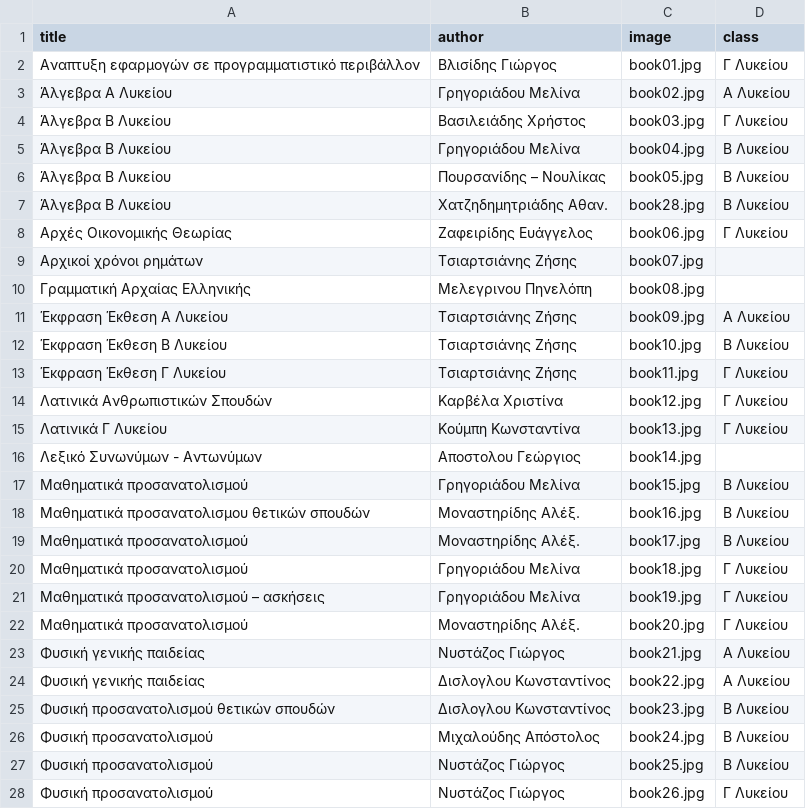
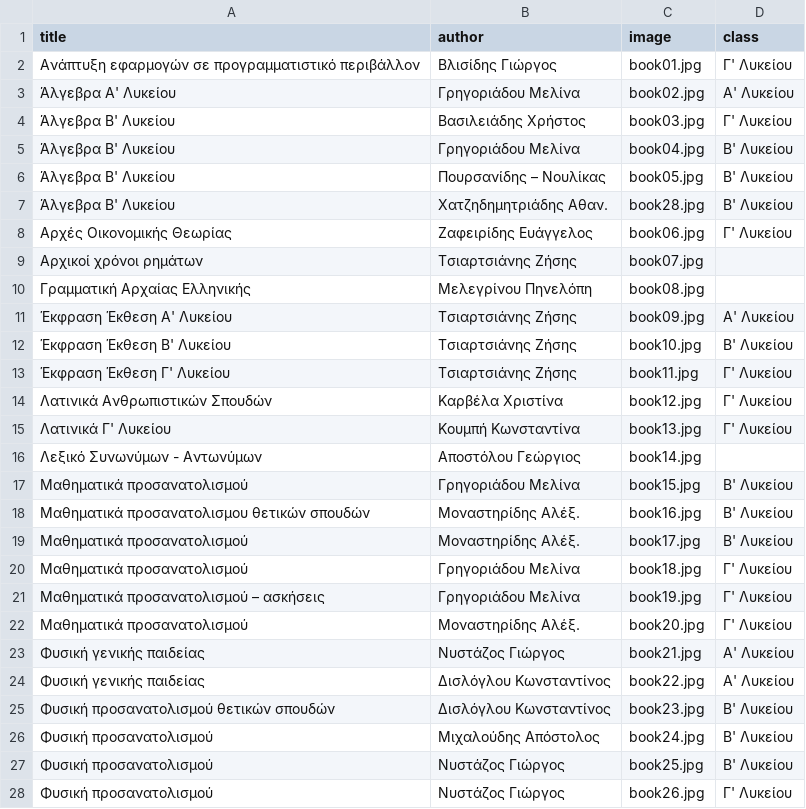
Before and after one commit to dimitrisdervas/systima, a CSV file: _data/content/publications.csv, drawn as a sheet; only a part is shown; the diff covers the shown part only.

Commit message:
fixed typos in puclications

```diff
--- a/_data/content/publications.csv
+++ b/_data/content/publications.csv
@@ -1,28 +1,28 @@
 title,author,image,class
-Αναπτυξη εφαρμογών σε προγραμματιστικό περιβάλλον,Βλισίδης Γιώργος,book01.jpg,Γ Λυκείου
-Άλγεβρα Α  Λυκείου,Γρηγοριάδου Μελίνα,book02.jpg,Α Λυκείου
-Άλγεβρα Β  Λυκείου,Βασιλειάδης Χρήστος,book03.jpg,Γ Λυκείου
-Άλγεβρα Β  Λυκείου,Γρηγοριάδου Μελίνα,book04.jpg,Β Λυκείου
-Άλγεβρα Β  Λυκείου,Πουρσανίδης – Νουλίκας,book05.jpg,Β Λυκείου
-Άλγεβρα Β  Λυκείου,Χατζηδημητριάδης Αθαν.,book28.jpg,B Λυκείου
-Αρχές Οικονομικής Θεωρίας,Ζαφειρίδης Ευάγγελος,book06.jpg,Γ Λυκείου
+Ανάπτυξη εφαρμογών σε προγραμματιστικό περιβάλλον,Βλισίδης Γιώργος,book01.jpg,Γ' Λυκείου
+Άλγεβρα Α' Λυκείου,Γρηγοριάδου Μελίνα,book02.jpg,Α' Λυκείου
+Άλγεβρα Β' Λυκείου,Βασιλειάδης Χρήστος,book03.jpg,Γ' Λυκείου
+Άλγεβρα Β' Λυκείου,Γρηγοριάδου Μελίνα,book04.jpg,Β' Λυκείου
+Άλγεβρα Β' Λυκείου,Πουρσανίδης – Νουλίκας,book05.jpg,Β' Λυκείου
+Άλγεβρα Β' Λυκείου,Χατζηδημητριάδης Αθαν.,book28.jpg,B' Λυκείου
+Αρχές Οικονομικής Θεωρίας,Ζαφειρίδης Ευάγγελος,book06.jpg,Γ' Λυκείου
 Αρχικοί χρόνοι ρημάτων,Τσιαρτσιάνης Ζήσης,book07.jpg,
-Γραμματική Αρχαίας Ελληνικής,Μελεγρινου Πηνελόπη,book08.jpg,
-Έκφραση Έκθεση Α Λυκείου,Τσιαρτσιάνης Ζήσης,book09.jpg,Α Λυκείου
-Έκφραση Έκθεση Β Λυκείου,Τσιαρτσιάνης Ζήσης,book10.jpg,Β Λυκείου
-Έκφραση Έκθεση Γ Λυκείου,Τσιαρτσιάνης Ζήσης,book11.jpg,Γ Λυκείου
-Λατινικά Ανθρωπιστικών Σπουδών,Καρβέλα Χριστίνα,book12.jpg,Γ Λυκείου
-Λατινικά Γ Λυκείου,Κούμπη Κωνσταντίνα,book13.jpg,Γ Λυκείου
-Λεξικό Συνωνύμων - Αντωνύμων,Αποστολου Γεώργιος,book14.jpg,
-Μαθηματικά προσανατολισμού,Γρηγοριάδου Μελίνα,book15.jpg,Β Λυκείου
-Μαθηματικά προσανατολισμου θετικών σπουδών,Μοναστηρίδης Αλέξ.,book16.jpg,Β Λυκείου
-Μαθηματικά προσανατολισμού,Μοναστηρίδης Αλέξ.,book17.jpg,Β Λυκείου
-Μαθηματικά προσανατολισμού,Γρηγοριάδου Μελίνα,book18.jpg,Γ Λυκείου
-Μαθηματικά προσανατολισμού – ασκήσεις,Γρηγοριάδου Μελίνα,book19.jpg,Γ Λυκείου
-Μαθηματικά προσανατολισμού,Μοναστηρίδης Αλέξ.,book20.jpg,Γ Λυκείου
-Φυσική γενικής παιδείας,Νυστάζος Γιώργος,book21.jpg,Α Λυκείου
-Φυσική γενικής παιδείας,Δισλογλου Κωνσταντίνος,book22.jpg,Α Λυκείου
-Φυσική προσανατολισμού θετικών σπουδών,Δισλογλου Κωνσταντίνος,book23.jpg,Β Λυκείου
-Φυσική προσανατολισμού,Μιχαλούδης Απόστολος,book24.jpg,Β Λυκείου
-Φυσική προσανατολισμού,Νυστάζος Γιώργος,book25.jpg,Β Λυκείου
-Φυσική προσανατολισμού,Νυστάζος Γιώργος,book26.jpg,Γ Λυκείου
+Γραμματική Αρχαίας Ελληνικής,Μελεγρίνου Πηνελόπη,book08.jpg,
+Έκφραση Έκθεση Α' Λυκείου,Τσιαρτσιάνης Ζήσης,book09.jpg,Α' Λυκείου
+Έκφραση Έκθεση Β' Λυκείου,Τσιαρτσιάνης Ζήσης,book10.jpg,Β' Λυκείου
+Έκφραση Έκθεση Γ' Λυκείου,Τσιαρτσιάνης Ζήσης,book11.jpg,Γ' Λυκείου
+Λατινικά Ανθρωπιστικών Σπουδών,Καρβέλα Χριστίνα,book12.jpg,Γ' Λυκείου
+Λατινικά Γ' Λυκείου,Κουμπή Κωνσταντίνα,book13.jpg,Γ' Λυκείου
+Λεξικό Συνωνύμων - Αντωνύμων,Αποστόλου Γεώργιος,book14.jpg,
+Μαθηματικά προσανατολισμού,Γρηγοριάδου Μελίνα,book15.jpg,Β' Λυκείου
+Μαθηματικά προσανατολισμου θετικών σπουδών,Μοναστηρίδης Αλέξ.,book16.jpg,Β' Λυκείου
+Μαθηματικά προσανατολισμού,Μοναστηρίδης Αλέξ.,book17.jpg,Β' Λυκείου
+Μαθηματικά προσανατολισμού,Γρηγοριάδου Μελίνα,book18.jpg,Γ' Λυκείου
+Μαθηματικά προσανατολισμού – ασκήσεις,Γρηγοριάδου Μελίνα,book19.jpg,Γ' Λυκείου
+Μαθηματικά προσανατολισμού,Μοναστηρίδης Αλέξ.,book20.jpg,Γ' Λυκείου
+Φυσική γενικής παιδείας,Νυστάζος Γιώργος,book21.jpg,Α' Λυκείου
+Φυσική γενικής παιδείας,Δισλόγλου Κωνσταντίνος,book22.jpg,Α' Λυκείου
+Φυσική προσανατολισμού θετικών σπουδών,Δισλόγλου Κωνσταντίνος,book23.jpg,Β' Λυκείου
+Φυσική προσανατολισμού,Μιχαλούδης Απόστολος,book24.jpg,Β' Λυκείου
+Φυσική προσανατολισμού,Νυστάζος Γιώργος,book25.jpg,Β' Λυκείου
+Φυσική προσανατολισμού,Νυστάζος Γιώργος,book26.jpg,Γ' Λυκείου
```
Also changed, not shown: 2 edited cells elsewhere in this file, 4 other files.
